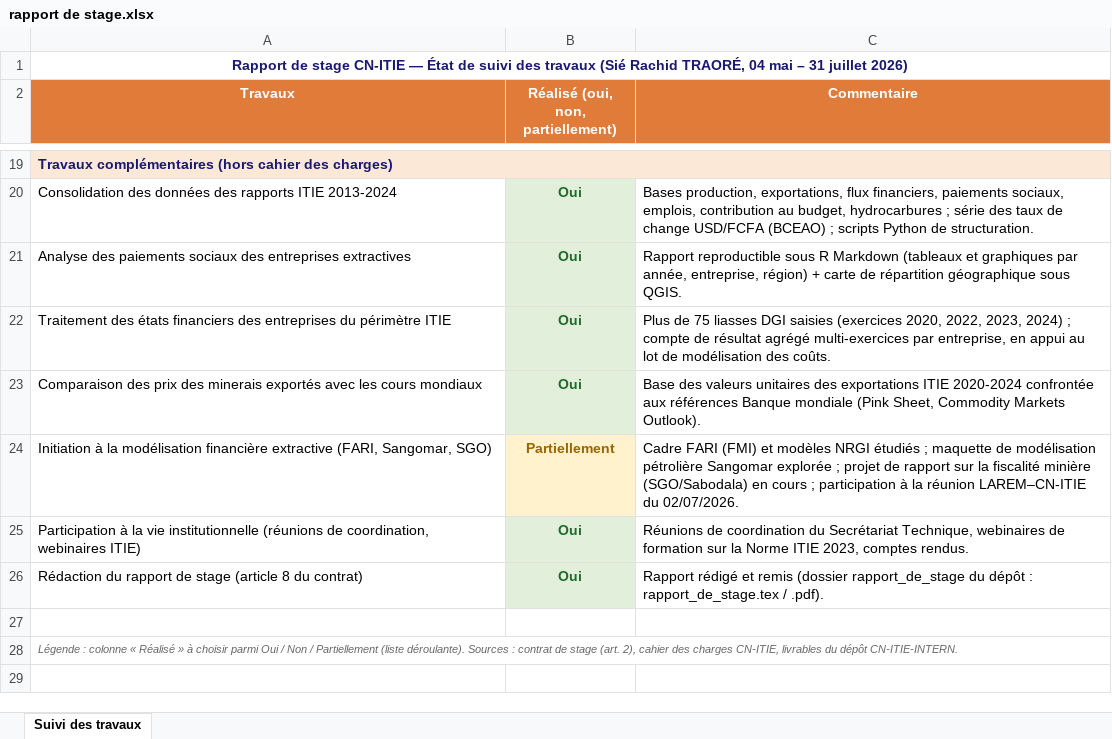
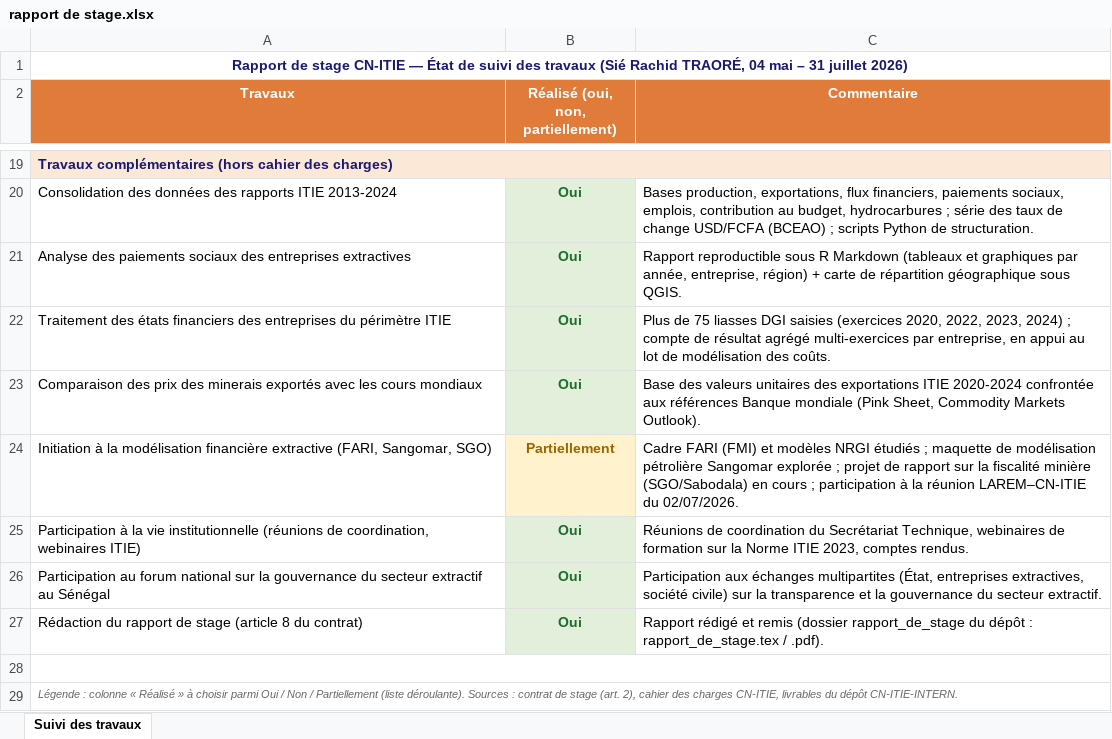
Before and after one commit to JODRAFF9/CN-ITIE-INTERN, an Excel workbook: rapport de stage.xlsx, sheet Suivi des travaux, drawn as a sheet; only a part is shown, gaps mark what is left out; values as stored, in another font and other column widths than the file's, no borders; removed rows and columns are numbered as before the commit, all else as after; the diff names each change by its address in the sheet, - before the commit and + after, or states it on an @@ line.

```diff
--- a/rapport de stage.xlsx (sheet Suivi des travaux)
+++ b/rapport de stage.xlsx (sheet Suivi des travaux)
+row 26: Participation au forum national sur la gouvernance du secteur extractif au Sénégal | Oui | Participation aux échanges multipartites (État, entreprises extractives, société civile) sur la transparence et la gouvernance du secteur extractif.
+A28:C28 merged
-A28:C28 merged
```
Also changed, not shown: 2 other files.
